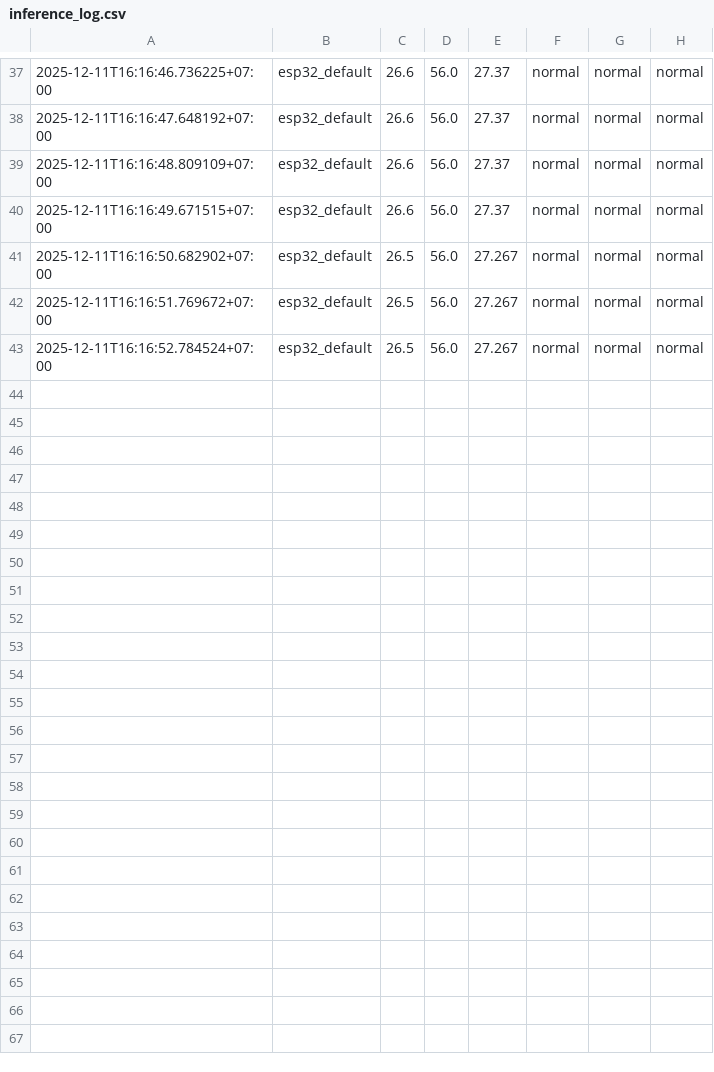
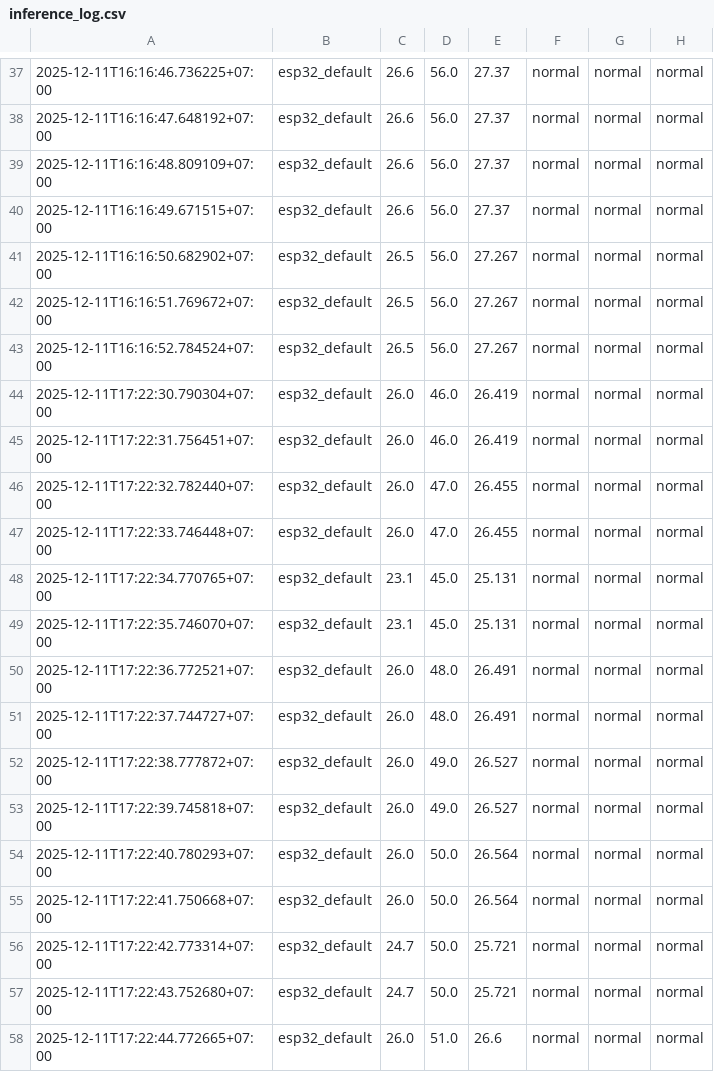
Before and after one commit to Kenzao291108/Dashboard_Monitoring_VortechDev, a CSV file: inference_log.csv, drawn as a sheet; only a part is shown, gaps mark what is left out.

```diff
--- a/inference_log.csv
+++ b/inference_log.csv
@@ -43 +43,16 @@
 2025-12-11T16:16:52.784524+07:00,esp32_default,26.5,56.0,27.267,normal,normal,normal
+2025-12-11T17:22:30.790304+07:00,esp32_default,26.0,46.0,26.419,normal,normal,normal
+2025-12-11T17:22:31.756451+07:00,esp32_default,26.0,46.0,26.419,normal,normal,normal
+2025-12-11T17:22:32.782440+07:00,esp32_default,26.0,47.0,26.455,normal,normal,normal
+2025-12-11T17:22:33.746448+07:00,esp32_default,26.0,47.0,26.455,normal,normal,normal
+2025-12-11T17:22:34.770765+07:00,esp32_default,23.1,45.0,25.131,normal,normal,normal
+2025-12-11T17:22:35.746070+07:00,esp32_default,23.1,45.0,25.131,normal,normal,normal
+2025-12-11T17:22:36.772521+07:00,esp32_default,26.0,48.0,26.491,normal,normal,normal
+2025-12-11T17:22:37.744727+07:00,esp32_default,26.0,48.0,26.491,normal,normal,normal
+2025-12-11T17:22:38.777872+07:00,esp32_default,26.0,49.0,26.527,normal,normal,normal
+2025-12-11T17:22:39.745818+07:00,esp32_default,26.0,49.0,26.527,normal,normal,normal
+2025-12-11T17:22:40.780293+07:00,esp32_default,26.0,50.0,26.564,normal,normal,normal
+2025-12-11T17:22:41.750668+07:00,esp32_default,26.0,50.0,26.564,normal,normal,normal
+2025-12-11T17:22:42.773314+07:00,esp32_default,24.7,50.0,25.721,normal,normal,normal
+2025-12-11T17:22:43.752680+07:00,esp32_default,24.7,50.0,25.721,normal,normal,normal
+2025-12-11T17:22:44.772665+07:00,esp32_default,26.0,51.0,26.6,normal,normal,normal
```
